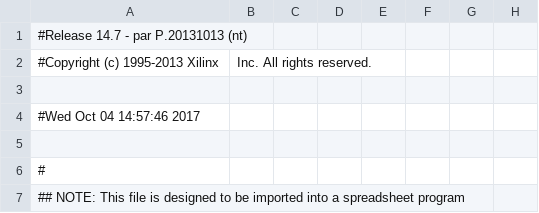
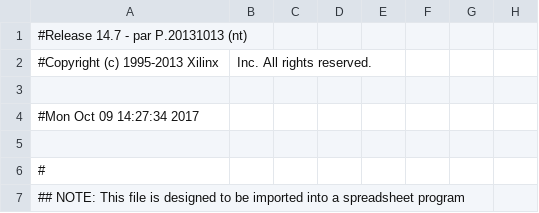
Before and after one commit to testkoyetw/checkoff1_submission, a CSV file: work/planAhead/FPGAtester/FPGAtester.runs/impl_1/mojo_top_0_routed_pad.csv, drawn as a sheet; only a part is shown; the diff names each change by its address in the sheet, - before the commit and + after, or states it on an @@ line.

```diff
--- a/work/planAhead/FPGAtester/FPGAtester.runs/impl_1/mojo_top_0_routed_pad.csv
+++ b/work/planAhead/FPGAtester/FPGAtester.runs/impl_1/mojo_top_0_routed_pad.csv
-A4: #Wed Oct 04 14:57:46 2017
+A4: #Mon Oct 09 14:27:34 2017
```
Also changed, not shown: 51 other files.
